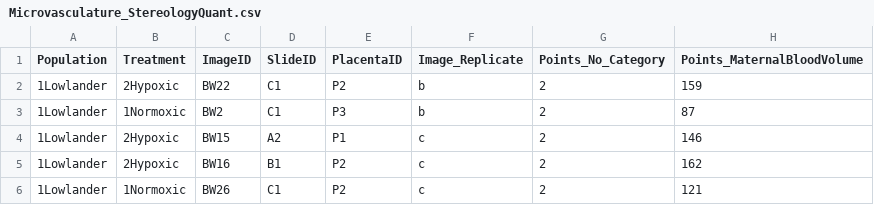
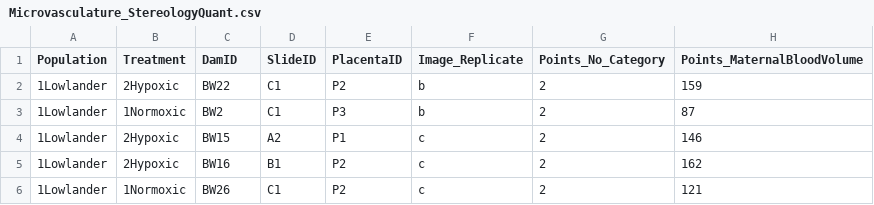
Before and after one commit to kwilsterman/PlacentaVascularDevelopment, a CSV file: Microvasculature_StereologyQuant.csv, drawn as a sheet; only a part is shown; the diff names each change by its address in the sheet, - before the commit and + after, or states it on an @@ line.

Commit message:
Update Microvasculature_StereologyQuant.csv

```diff
--- a/Microvasculature_StereologyQuant.csv
+++ b/Microvasculature_StereologyQuant.csv
-C1: ImageID
+C1: DamID
```
